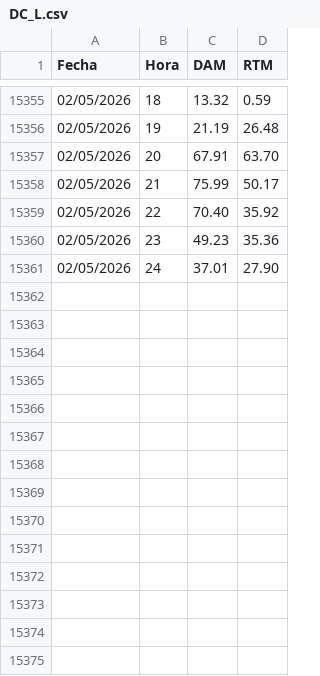
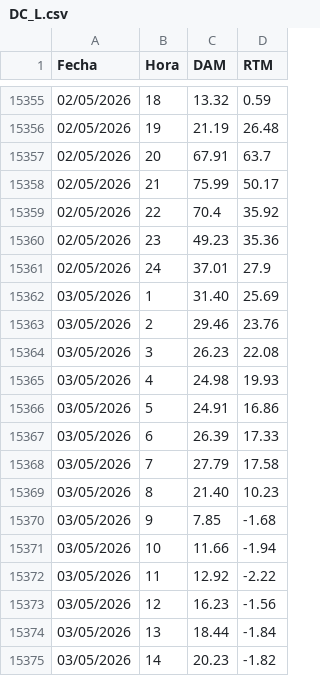
Before and after one commit to AlanSMX/Precios-ERCOT, a CSV file: DC_L.csv, drawn as a sheet; only a part is shown, gaps mark what is left out; the diff covers the shown part only.

```diff
--- a/DC_L.csv
+++ b/DC_L.csv
@@ -15356,6 +15356,20 @@ Fecha,Hora,DAM,RTM
 02/05/2026,19,21.19,26.48
-02/05/2026,20,67.91,63.70
+02/05/2026,20,67.91,63.7
 02/05/2026,21,75.99,50.17
-02/05/2026,22,70.40,35.92
+02/05/2026,22,70.4,35.92
 02/05/2026,23,49.23,35.36
-02/05/2026,24,37.01,27.90
+02/05/2026,24,37.01,27.9
+03/05/2026,1,31.40,25.69
+03/05/2026,2,29.46,23.76
+03/05/2026,3,26.23,22.08
+03/05/2026,4,24.98,19.93
+03/05/2026,5,24.91,16.86
+03/05/2026,6,26.39,17.33
+03/05/2026,7,27.79,17.58
+03/05/2026,8,21.40,10.23
+03/05/2026,9,7.85,-1.68
+03/05/2026,10,11.66,-1.94
+03/05/2026,11,12.92,-2.22
+03/05/2026,12,16.23,-1.56
+03/05/2026,13,18.44,-1.84
+03/05/2026,14,20.23,-1.82
```
Also changed, not shown: 10 added rows and 3 edited cells elsewhere in this file, DC_R.csv.
